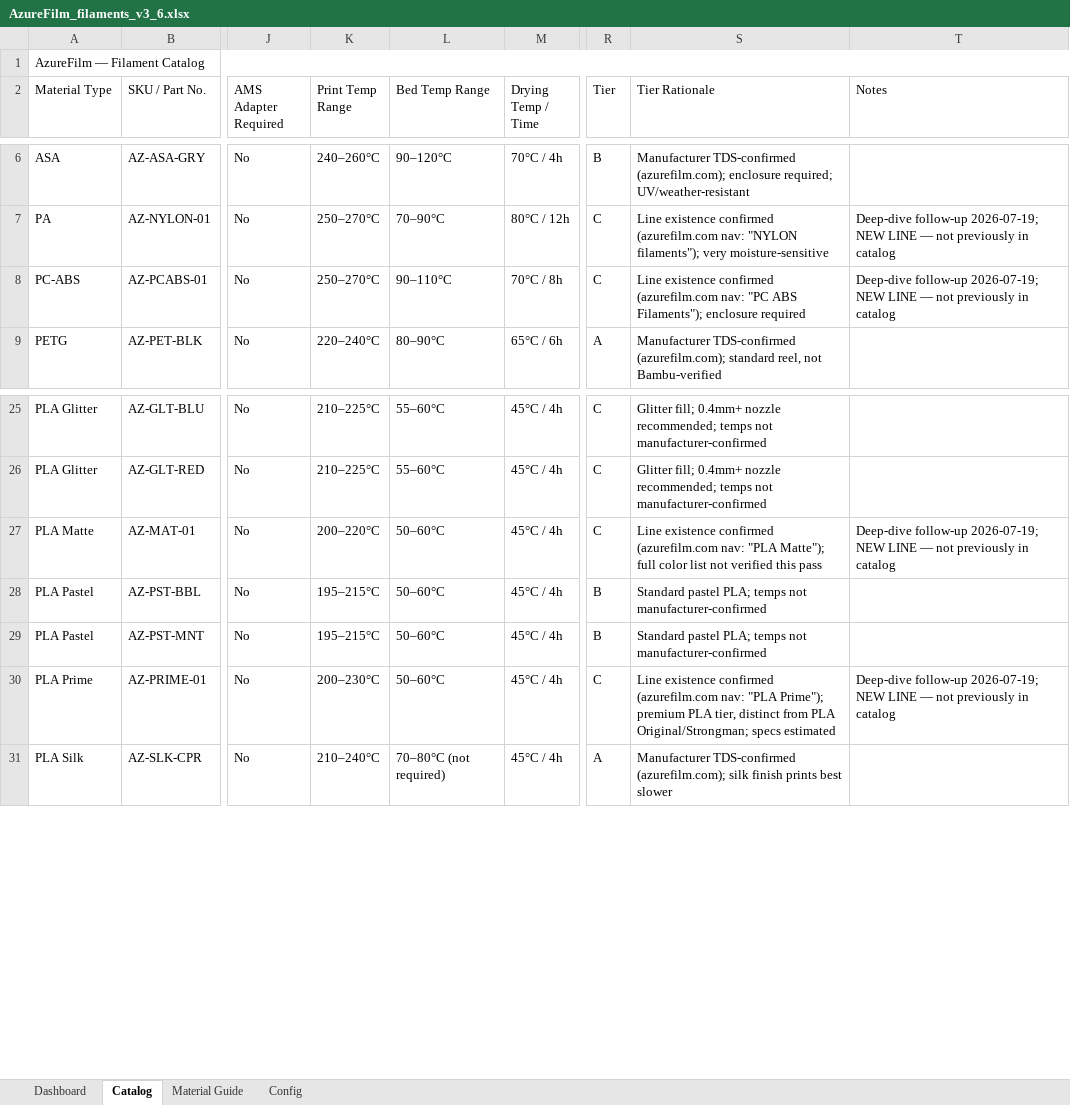
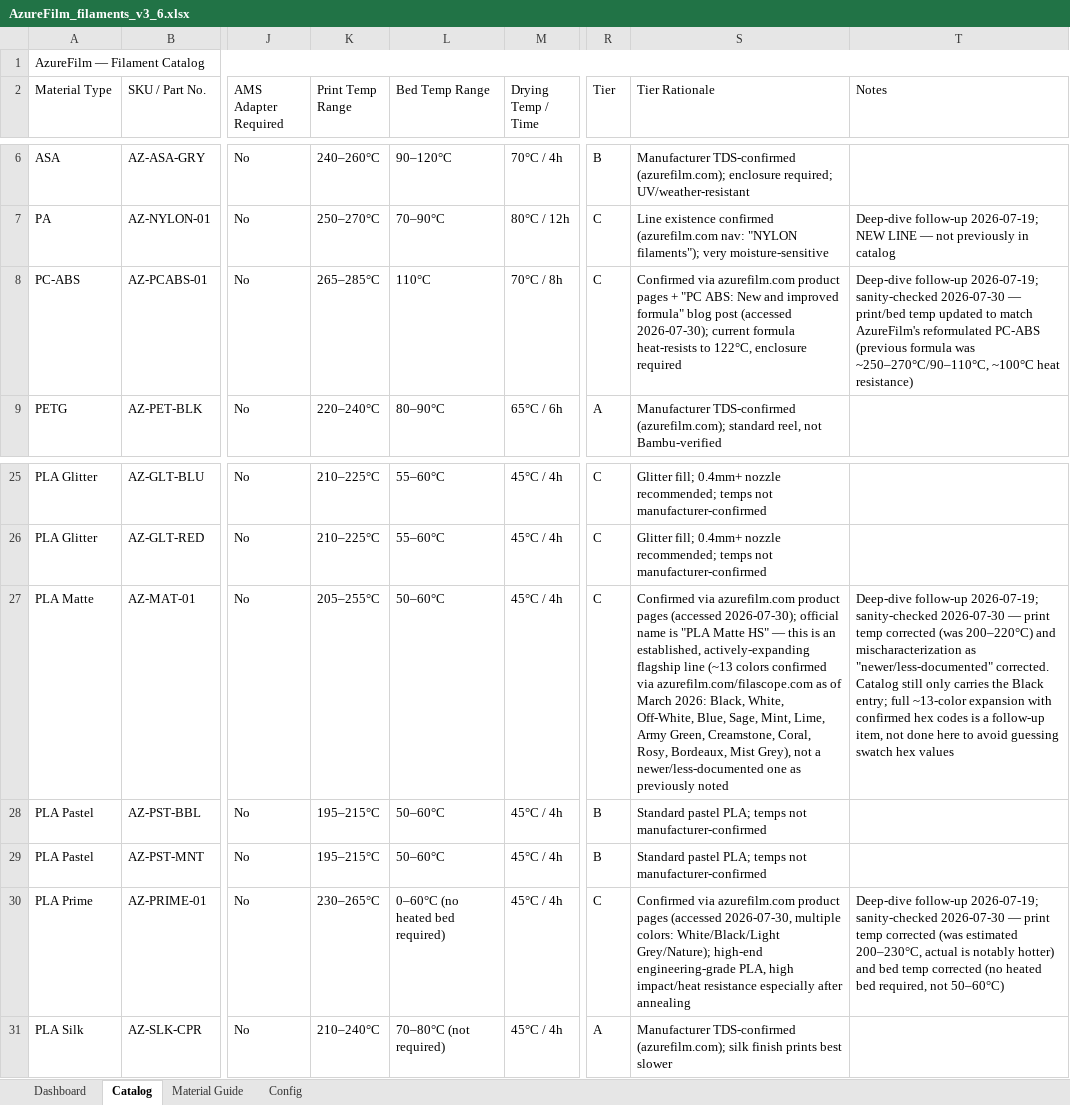
Before and after one commit to Halo-2-msft/Unified-Filament-Database, an Excel workbook: AzureFilm_filaments_v3_6.xlsx, sheet Catalog, drawn as a sheet; only a part is shown, gaps mark what is left out; values as stored, in another font and other column widths than the file's, no cell formats; conditional formats not drawn; the diff names each change by its address in the sheet, - before the commit and + after, or states it on an @@ line.

```diff
--- a/AzureFilm_filaments_v3_6.xlsx (sheet Catalog)
+++ b/AzureFilm_filaments_v3_6.xlsx (sheet Catalog)
-K8 (Print Temp Range): 250–270°C
+K8 (Print Temp Range): 265–285°C
-L8 (Bed Temp Range): 90–110°C
+L8 (Bed Temp Range): 110°C
-S8 (Tier Rationale): Line existence confirmed (azurefilm.com nav: "PC ABS Filaments"); enclosure required
+S8 (Tier Rationale): Confirmed via azurefilm.com product pages + "PC ABS: New and improved formula" blog post (accessed 2026-07-30); current formula heat-resists to 122°C, enclosure required
-T8 (Notes): …follow-up 2026-07-19; NEW LINE — not previously in catalog
+T8 (Notes): …follow-up 2026-07-19; sanity-checked 2026-07-30 — print/bed temp updated to match AzureFilm's reformulated PC-ABS (previous formula was ~250–270°C/90–110°C, ~100°C heat resistance)
-K27 (Print Temp Range): 200–220°C
+K27 (Print Temp Range): 205–255°C
-S27 (Tier Rationale): Line existence confirmed (azurefilm.com nav: "PLA Matte"); full color list not verified this pass
+S27 (Tier Rationale): Confirmed via azurefilm.com product pages (accessed 2026-07-30); official name is "PLA Matte HS" — this is an established, actively-expanding flagship line (~13 colors confirmed via azurefilm.com/filascope.com as of March 2026: Black, White, Off-White, Blue, Sage, Mint, Lime, Army Green, Creamstone, Coral, Rosy, Bordeaux, Mist Grey), not a newer/less-documented one as previously noted
-T27 (Notes): …follow-up 2026-07-19; NEW LINE — not previously in catalog
+T27 (Notes): …follow-up 2026-07-19; sanity-checked 2026-07-30 — print temp corrected (was 200–220°C) and mischaracterization as "newer/less-documented" corrected. Catalog still only carries the Black entry; full ~13-color expansion with confirmed hex codes is a follow-up item, not done here to avoid guessing swatch hex values
-K30 (Print Temp Range): 200–230°C
+K30 (Print Temp Range): 230–265°C
-L30 (Bed Temp Range): 50–60°C
+L30 (Bed Temp Range): 0–60°C (no heated bed required)
-S30 (Tier Rationale): Line existence confirmed (azurefilm.com nav: "PLA Prime"); premium PLA tier, distinct from PLA Original/Strongman; specs estimated
+S30 (Tier Rationale): Confirmed via azurefilm.com product pages (accessed 2026-07-30, multiple colors: White/Black/Light Grey/Nature); high-end engineering-grade PLA, high impact/heat resistance especially after annealing
-T30 (Notes): …follow-up 2026-07-19; NEW LINE — not previously in catalog
+T30 (Notes): …follow-up 2026-07-19; sanity-checked 2026-07-30 — print temp corrected (was estimated 200–230°C, actual is notably hotter) and bed temp corrected (no heated bed required, not 50–60°C)
```
Also changed, not shown: sheet Dashboard, sheet Material Guide, sheet Config, cell formats, Hatchbox_filaments_v3_9.xlsx, 16 other files.
